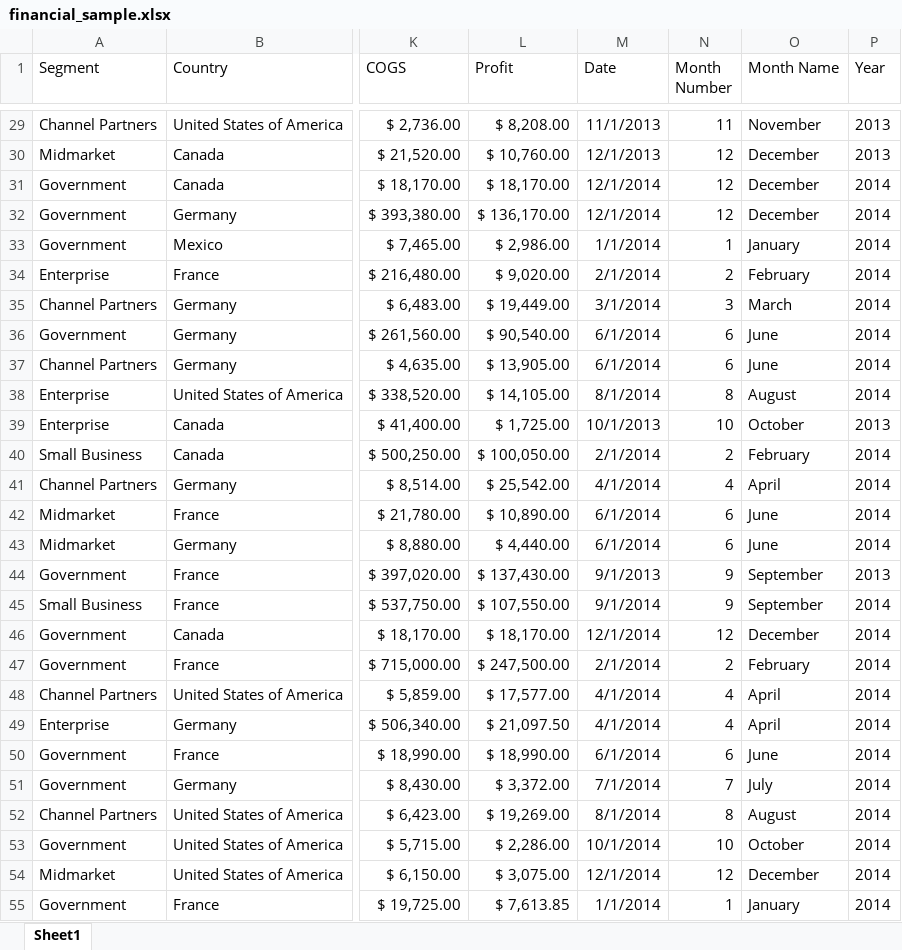
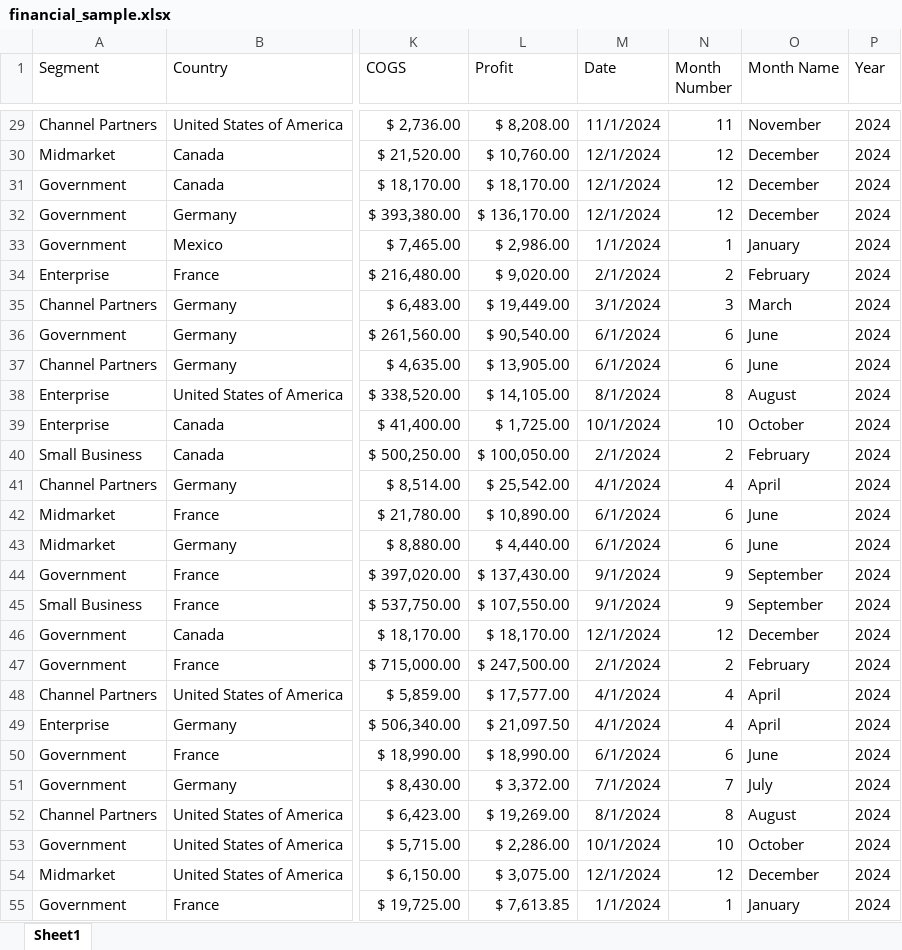
Before and after one commit to rajurh/azure-ai-agents-labs, an Excel workbook: labs/data/financial_sample.xlsx, sheet Sheet1, drawn as a sheet; only a part is shown, gaps mark what is left out; values as stored, in another font and other column widths than the file's, no borders; table styles not drawn; the diff covers the shown part only; the diff names each change by its address in the sheet, - before the commit and + after, or states it on an @@ line.

```diff
--- a/labs/data/financial_sample.xlsx (sheet Sheet1)
+++ b/labs/data/financial_sample.xlsx (sheet Sheet1)
-M29 (Date): 11/1/2013
+M29 (Date): 11/1/2024
-P29:P30 (Year): 2013
+P29:P30 (Year): 2024
-M30 (Date): 12/1/2013
+M30 (Date): 12/1/2024
-M31:M32 (Date): 12/1/2014
+M31:M32 (Date): 12/1/2024
-P31:P38 (Year): 2014
+P31:P38 (Year): 2024
-M33 (Date): 1/1/2014
+M33 (Date): 1/1/2024
-M34 (Date): 2/1/2014
+M34 (Date): 2/1/2024
-M35 (Date): 3/1/2014
+M35 (Date): 3/1/2024
-M36:M37 (Date): 6/1/2014
+M36:M37 (Date): 6/1/2024
-M38 (Date): 8/1/2014
+M38 (Date): 8/1/2024
-M39 (Date): 10/1/2013
+M39 (Date): 10/1/2024
-P39 (Year): 2013
+P39 (Year): 2024
-M40 (Date): 2/1/2014
+M40 (Date): 2/1/2024
-P40:P43 (Year): 2014
+P40:P43 (Year): 2024
-M41 (Date): 4/1/2014
+M41 (Date): 4/1/2024
-M42:M43 (Date): 6/1/2014
+M42:M43 (Date): 6/1/2024
-M44 (Date): 9/1/2013
+M44 (Date): 9/1/2024
-P44 (Year): 2013
+P44 (Year): 2024
-M45 (Date): 9/1/2014
+M45 (Date): 9/1/2024
-P45:P55 (Year): 2014
+P45:P55 (Year): 2024
-M46 (Date): 12/1/2014
+M46 (Date): 12/1/2024
-M47 (Date): 2/1/2014
+M47 (Date): 2/1/2024
-M48:M49 (Date): 4/1/2014
+M48:M49 (Date): 4/1/2024
-M50 (Date): 6/1/2014
+M50 (Date): 6/1/2024
-M51 (Date): 7/1/2014
+M51 (Date): 7/1/2024
-M52 (Date): 8/1/2014
+M52 (Date): 8/1/2024
-M53 (Date): 10/1/2014
+M53 (Date): 10/1/2024
-M54 (Date): 12/1/2014
+M54 (Date): 12/1/2024
-M55 (Date): 1/1/2014
+M55 (Date): 1/1/2024
```
Also changed, not shown: 1346 edited cells elsewhere in this sheet, 3 other files.
